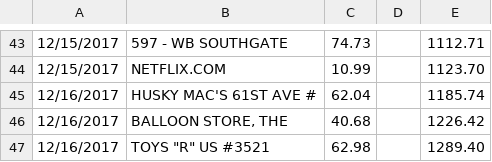
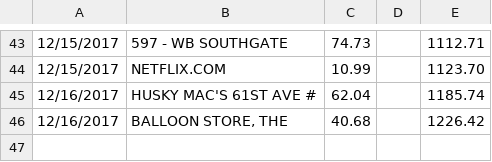
Before and after one commit to matt-riemer/financification, a CSV file: lib/data/visa5.csv, drawn as a sheet; only a part is shown, gaps mark what is left out; the diff names each change by its address in the sheet, - before the commit and + after, or states it on an @@ line.

```diff
--- a/lib/data/visa5.csv
+++ b/lib/data/visa5.csv
-row 47: 12/16/2017 | TOYS "R" US #3521 | 62.98 |  | 1289.40
```
Also changed, not shown: lib/data/visa6.csv, 8 other files.
